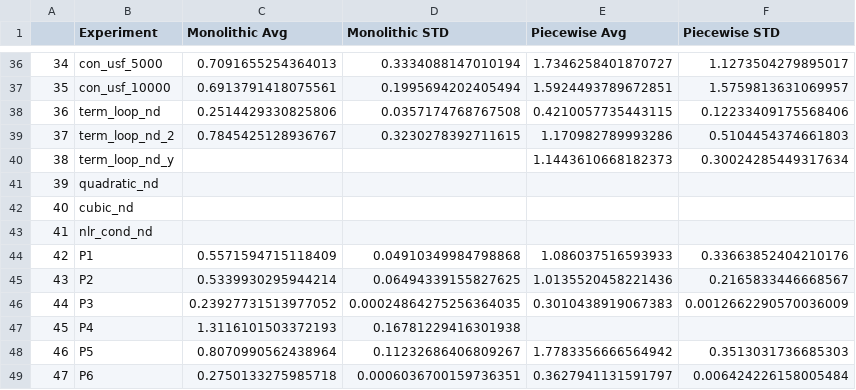
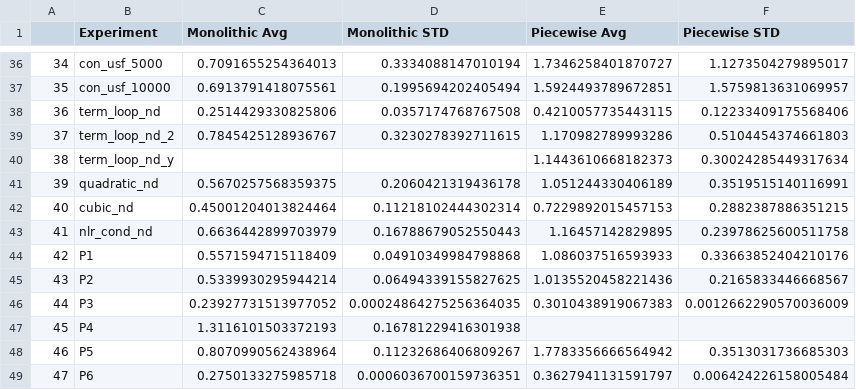
Before and after one commit to yannikschnitzer/Branching-Bisimulation-Learning, a CSV file: src/benchmarks_bl_br.csv, drawn as a sheet; only a part is shown, gaps mark what is left out.

Commit message:
added those three bad boys

```diff
--- a/src/benchmarks_bl_br.csv
+++ b/src/benchmarks_bl_br.csv
@@ -40,5 +40,5 @@
 38,term_loop_nd_y,,,1.1443610668182373,0.30024285449317634
-39,quadratic_nd,,,,
-40,cubic_nd,,,,
-41,nlr_cond_nd,,,,
+39,quadratic_nd,0.5670257568359375,0.2060421319436178,1.051244330406189,0.3519515140116991
+40,cubic_nd,0.45001204013824464,0.11218102444302314,0.7229892015457153,0.2882387886351215
+41,nlr_cond_nd,0.6636442899703979,0.16788679052550443,1.16457142829895,0.23978625600511758
 42,P1,0.5571594715118409,0.04910349984798868,1.086037516593933,0.33663852404210176
```
